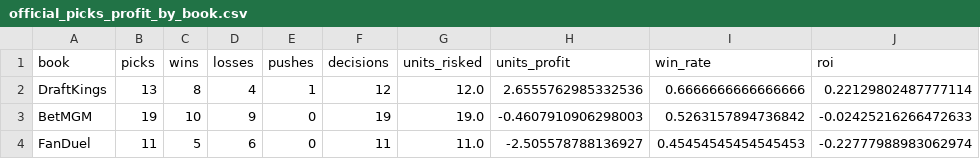
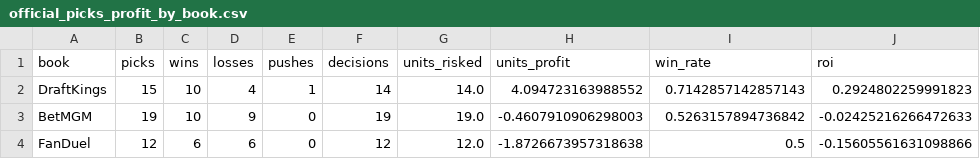
Before and after one commit to Ethrogo/proGramble, a CSV file: MLB/data/tracking/official_picks_profit_by_book.csv, drawn as a sheet.

```diff
--- a/MLB/data/tracking/official_picks_profit_by_book.csv
+++ b/MLB/data/tracking/official_picks_profit_by_book.csv
@@ -1,4 +1,4 @@
 book,picks,wins,losses,pushes,decisions,units_risked,units_profit,win_rate,roi
-DraftKings,13,8,4,1,12,12.0,2.6555762985332536,0.6666666666666666,0.22129802487777114
+DraftKings,15,10,4,1,14,14.0,4.094723163988552,0.7142857142857143,0.2924802259991823
 BetMGM,19,10,9,0,19,19.0,-0.4607910906298003,0.5263157894736842,-0.02425216266472633
-FanDuel,11,5,6,0,11,11.0,-2.505578788136927,0.45454545454545453,-0.22777988983062974
+FanDuel,12,6,6,0,12,12.0,-1.8726673957318638,0.5,-0.15605561631098866
```
Also changed, not shown: MLB/data/tracking/official_picks_history.csv, MLB/data/tracking/official_picks_profit_report.csv, 2 other files.
